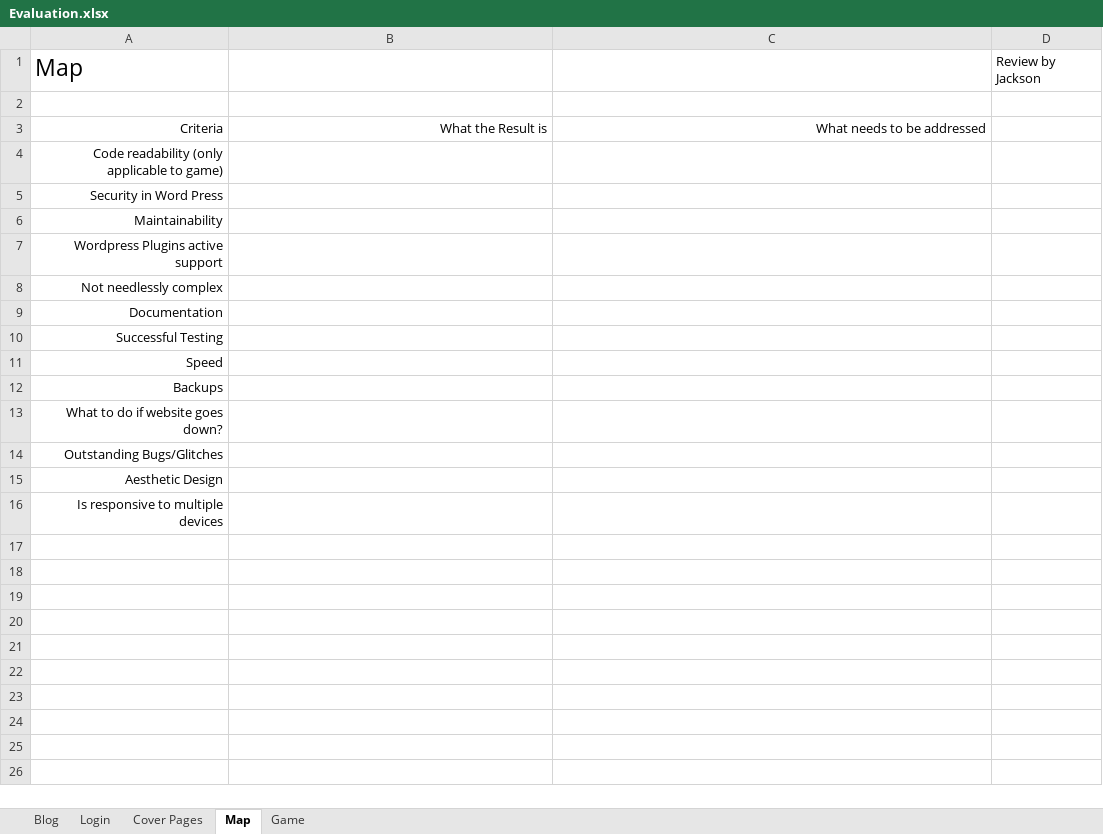
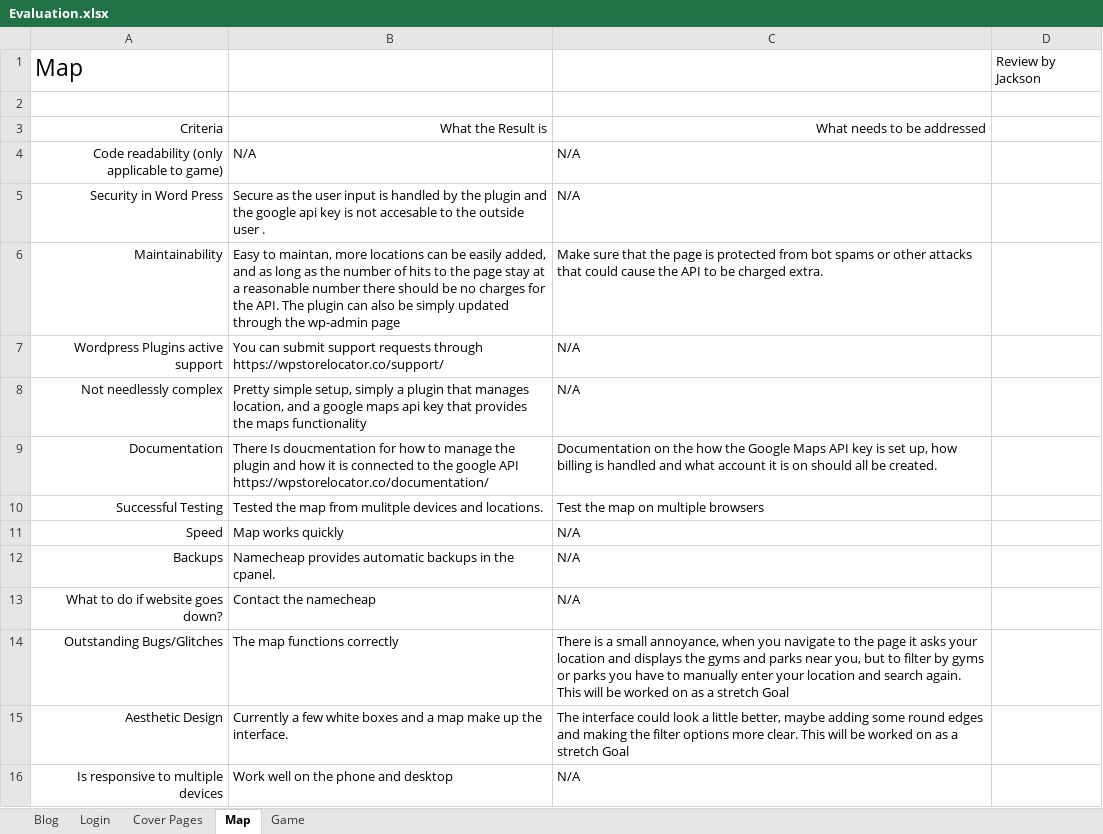
Before and after one commit to Hanandrof/Group-3-Repository, an Excel workbook: Deliverables/Code Review/Evaluation.xlsx, sheet Map, drawn as a sheet; values as stored, in another font and other column widths than the file's, no borders; the diff names each change by its address in the sheet, - before the commit and + after, or states it on an @@ line.

```diff
--- a/Deliverables/Code Review/Evaluation.xlsx (sheet Map)
+++ b/Deliverables/Code Review/Evaluation.xlsx (sheet Map)
-B4: (empty)
+B4: N/A
-C4:C5: (empty)
+C4:C5: N/A
-B5: (empty)
+B5: Secure as the user input is handled by the plugin and the google api key is not accesable to the outside user .
-B6: (empty)
+B6: Easy to maintan, more locations can be easily added, and as long as the number of hits to the page stay at a reasonable number there should be no charges for the API. The plugin can also be simply updated through the wp-admin page
-C6: (empty)
+C6: Make sure that the page is protected from bot spams or other attacks that could cause the API to be charged extra.
-B7: (empty)
+B7: You can submit support requests through https://wpstorelocator.co/support/
-C7:C8: (empty)
+C7:C8: N/A
-B8: (empty)
+B8: Pretty simple setup, simply a plugin that manages location, and a google maps api key that provides the maps functionality
-B9: (empty)
+B9: There Is doucmentation for how to manage the plugin and how it is connected to the google API https://wpstorelocator.co/documentation/
-C9: (empty)
+C9: Documentation on the how the Google Maps API key is set up, how billing is handled and what account it is on should all be created.
-B10: (empty)
+B10: Tested the map from mulitple devices and locations.
-C10: (empty)
+C10: Test the map on multiple browsers
-B11: (empty)
+B11: Map works quickly
-C11:C13: (empty)
+C11:C13: N/A
-B12: (empty)
+B12: Namecheap provides automatic backups in the cpanel.
-B13: (empty)
+B13: Contact the namecheap
-B14: (empty)
+B14: The map functions correctly
-C14: (empty)
+C14: There is a small annoyance, when you navigate to the page it asks your location and displays the gyms and parks near you, but to filter by gyms or parks you have to manually enter your location and search again. This will be worked on as a stretch Goal
-B15: (empty)
+B15: Currently a few white boxes and a map make up the interface.
-C15: (empty)
+C15: The interface could look a little better, maybe adding some round edges and making the filter options more clear. This will be worked on as a stretch Goal
-B16: (empty)
+B16: Work well on the phone and desktop
-C16: (empty)
+C16: N/A
```
Also changed, not shown: Deliverables/Code Review/Evaluation Results.xlsx, 1 other file.
